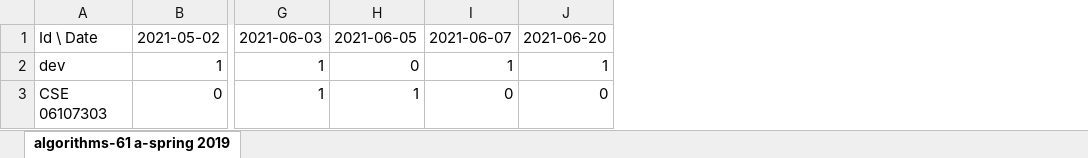
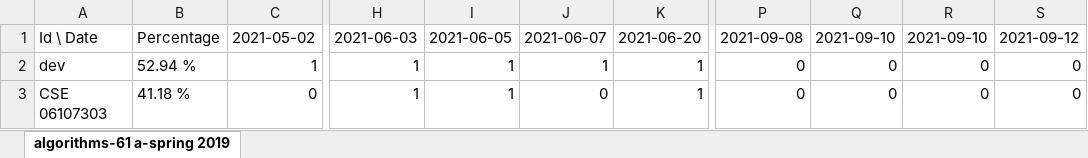
Before and after one commit to marzuk16/Automatic-Attendance-System, an Excel workbook: public/outputFiles/algorithms-61 a-spring 2019.xlsx, sheet algorithms-61 a-spring 2019, drawn as a sheet; only a part is shown, gaps mark what is left out; values as stored, in another font and other column widths than the file's, no borders; addresses are those after the commit; the diff names each change by its address in the sheet, - before the commit and + after, or states it on an @@ line.

Commit message:
attendance percentage added

```diff
--- a/public/outputFiles/algorithms-61 a-spring 2019.xlsx (sheet algorithms-61 a-spring 2019)
+++ b/public/outputFiles/algorithms-61 a-spring 2019.xlsx (sheet algorithms-61 a-spring 2019)
+column B, rows 1-3: Percentage | 52.94 % | 41.18 %
+column P, rows 1-3: 2021-09-08 | 0 | 0
+column Q, rows 1-3: 2021-09-10 | 0 | 0
+column R, rows 1-3: 2021-09-10 | 0 | 0
+column S, rows 1-3: 2021-09-12 | 0 | 0
-I2: 0
+I2: 1
-K3: 0
+K3: 1
```
Also changed, not shown: 3 other files.
